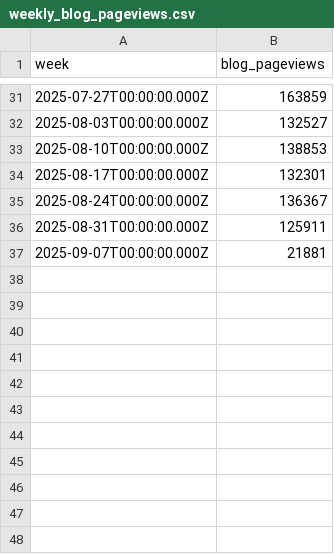
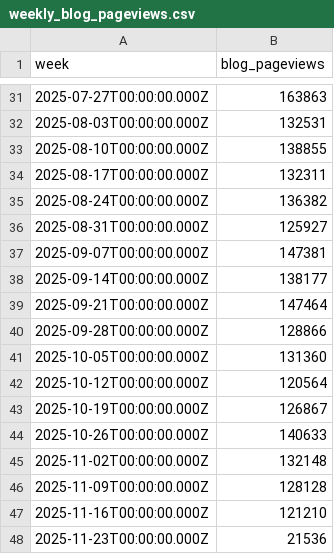
Before and after one commit to jwinternheimer/observable_metrics, a CSV file: src/data/weekly_blog_pageviews.csv, drawn as a sheet; only a part is shown, gaps mark what is left out; the diff covers the shown part only.

```diff
--- a/src/data/weekly_blog_pageviews.csv
+++ b/src/data/weekly_blog_pageviews.csv
@@ -31,7 +31,18 @@ week,blog_pageviews
-2025-07-27T00:00:00.000Z,163859
-2025-08-03T00:00:00.000Z,132527
-2025-08-10T00:00:00.000Z,138853
-2025-08-17T00:00:00.000Z,132301
-2025-08-24T00:00:00.000Z,136367
-2025-08-31T00:00:00.000Z,125911
-2025-09-07T00:00:00.000Z,21881
+2025-07-27T00:00:00.000Z,163863
+2025-08-03T00:00:00.000Z,132531
+2025-08-10T00:00:00.000Z,138855
+2025-08-17T00:00:00.000Z,132311
+2025-08-24T00:00:00.000Z,136382
+2025-08-31T00:00:00.000Z,125927
+2025-09-07T00:00:00.000Z,147381
+2025-09-14T00:00:00.000Z,138177
+2025-09-21T00:00:00.000Z,147464
+2025-09-28T00:00:00.000Z,128866
+2025-10-05T00:00:00.000Z,131360
+2025-10-12T00:00:00.000Z,120564
+2025-10-19T00:00:00.000Z,126867
+2025-10-26T00:00:00.000Z,140633
+2025-11-02T00:00:00.000Z,132148
+2025-11-09T00:00:00.000Z,128128
+2025-11-16T00:00:00.000Z,121210
+2025-11-23T00:00:00.000Z,21536
```
Also changed, not shown: 22 edited cells elsewhere in this file, src/data/brand_weekly_reach.csv, src/data/buffer-channel-monthly-performance.csv, 16 other files.
